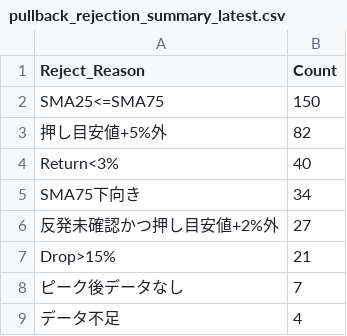
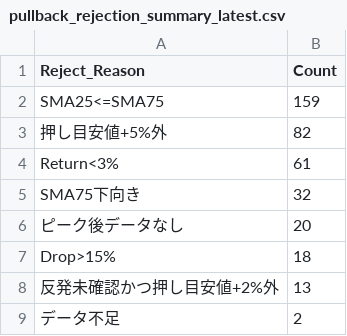
Before and after one commit to tomiya713-lab/oshime-bot, a CSV file: reports/pullback_rejection_summary_latest.csv, drawn as a sheet.

```diff
--- a/reports/pullback_rejection_summary_latest.csv
+++ b/reports/pullback_rejection_summary_latest.csv
@@ -1,9 +1,9 @@
 Reject_Reason,Count
-SMA25<=SMA75,150
+SMA25<=SMA75,159
 押し目安値+5%外,82
-Return<3%,40
-SMA75下向き,34
-反発未確認かつ押し目安値+2%外,27
-Drop>15%,21
-ピーク後データなし,7
-データ不足,4
+Return<3%,61
+SMA75下向き,32
+ピーク後データなし,20
+Drop>15%,18
+反発未確認かつ押し目安値+2%外,13
+データ不足,2
```
Also changed, not shown: reports/pullback_candidates_latest.csv, reports/pullback_diagnostics_latest.csv, 2 other files.
